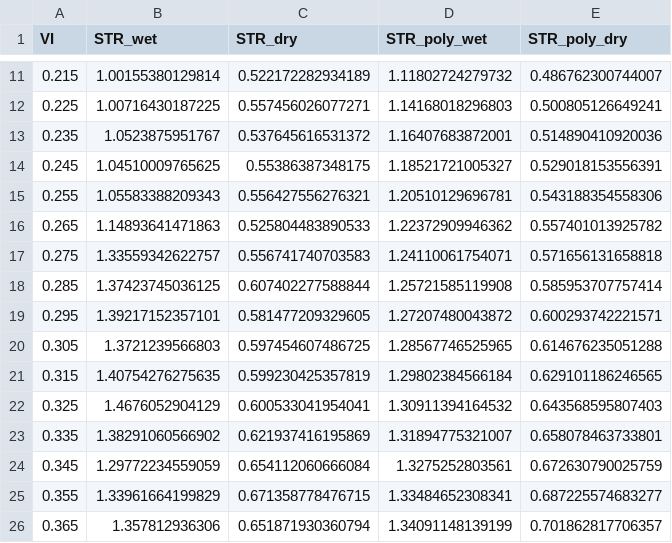
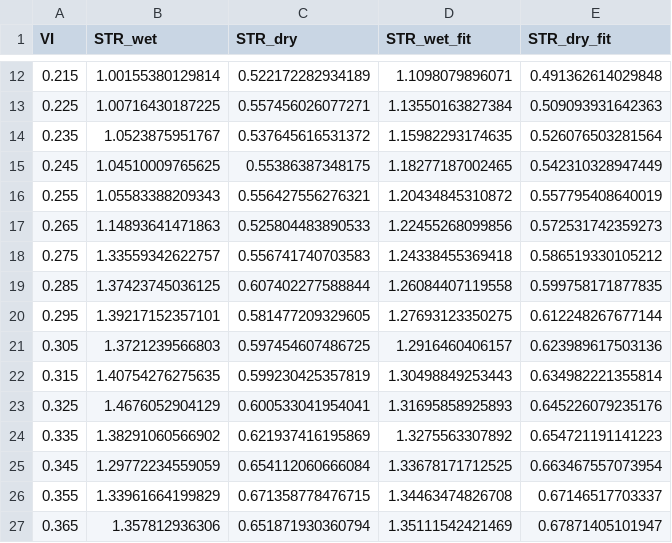
Before and after one commit to ropensci/rOPTRAM, a CSV file: vignettes/trapezoid_edges_poly.csv, drawn as a sheet; only a part is shown, gaps mark what is left out; the diff covers the shown part only.

Commit message:
Improves trapezoid methods vignette, restructures printing of RMSE values

```diff
--- a/vignettes/trapezoid_edges_poly.csv
+++ b/vignettes/trapezoid_edges_poly.csv
@@ -1 +1 @@
-"VI","STR_wet","STR_dry","STR_poly_wet","STR_poly_dry"
+"VI","STR_wet","STR_dry","STR_wet_fit","STR_dry_fit"
@@ -11,16 +12,16 @@
-0.215,1.00155380129814,0.522172282934189,1.11802724279732,0.486762300744007
-0.225,1.00716430187225,0.557456026077271,1.14168018296803,0.500805126649241
-0.235,1.0523875951767,0.537645616531372,1.16407683872001,0.514890410920036
-0.245,1.04510009765625,0.55386387348175,1.18521721005327,0.529018153556391
-0.255,1.05583388209343,0.556427556276321,1.20510129696781,0.543188354558306
-0.265,1.14893641471863,0.525804483890533,1.22372909946362,0.557401013925782
-0.275,1.33559342622757,0.556741740703583,1.24110061754071,0.571656131658818
-0.285,1.37423745036125,0.607402277588844,1.25721585119908,0.585953707757414
-0.295,1.39217152357101,0.581477209329605,1.27207480043872,0.600293742221571
-0.305,1.3721239566803,0.597454607486725,1.28567746525965,0.614676235051288
-0.315,1.40754276275635,0.599230425357819,1.29802384566184,0.629101186246565
-0.325,1.4676052904129,0.600533041954041,1.30911394164532,0.643568595807403
-0.335,1.38291060566902,0.621937416195869,1.31894775321007,0.658078463733801
-0.345,1.29772234559059,0.654112060666084,1.3275252803561,0.672630790025759
-0.355,1.33961664199829,0.671358778476715,1.33484652308341,0.687225574683277
-0.365,1.357812936306,0.651871930360794,1.34091148139199,0.701862817706357
+0.215,1.00155380129814,0.522172282934189,1.1098079896071,0.491362614029848
+0.225,1.00716430187225,0.557456026077271,1.13550163827384,0.509093931642363
+0.235,1.0523875951767,0.537645616531372,1.15982293174635,0.526076503281564
+0.245,1.04510009765625,0.55386387348175,1.18277187002465,0.542310328947449
+0.255,1.05583388209343,0.556427556276321,1.20434845310872,0.557795408640019
+0.265,1.14893641471863,0.525804483890533,1.22455268099856,0.572531742359273
+0.275,1.33559342622757,0.556741740703583,1.24338455369418,0.586519330105212
+0.285,1.37423745036125,0.607402277588844,1.26084407119558,0.599758171877835
+0.295,1.39217152357101,0.581477209329605,1.27693123350275,0.612248267677144
+0.305,1.3721239566803,0.597454607486725,1.2916460406157,0.623989617503136
+0.315,1.40754276275635,0.599230425357819,1.30498849253443,0.634982221355814
+0.325,1.4676052904129,0.600533041954041,1.31695858925893,0.645226079235176
+0.335,1.38291060566902,0.621937416195869,1.3275563307892,0.654721191141223
+0.345,1.29772234559059,0.654112060666084,1.33678171712525,0.663467557073954
+0.355,1.33961664199829,0.671358778476715,1.34463474826708,0.67146517703337
+0.365,1.357812936306,0.651871930360794,1.35111542421469,0.67871405101947
```
Also changed, not shown: 1 added row, 4 removed rows and 36 edited cells elsewhere in this file, vignettes/trapezoid_edges.csv, vignettes/trapezoid_edges_exp.csv, 10 other files.
